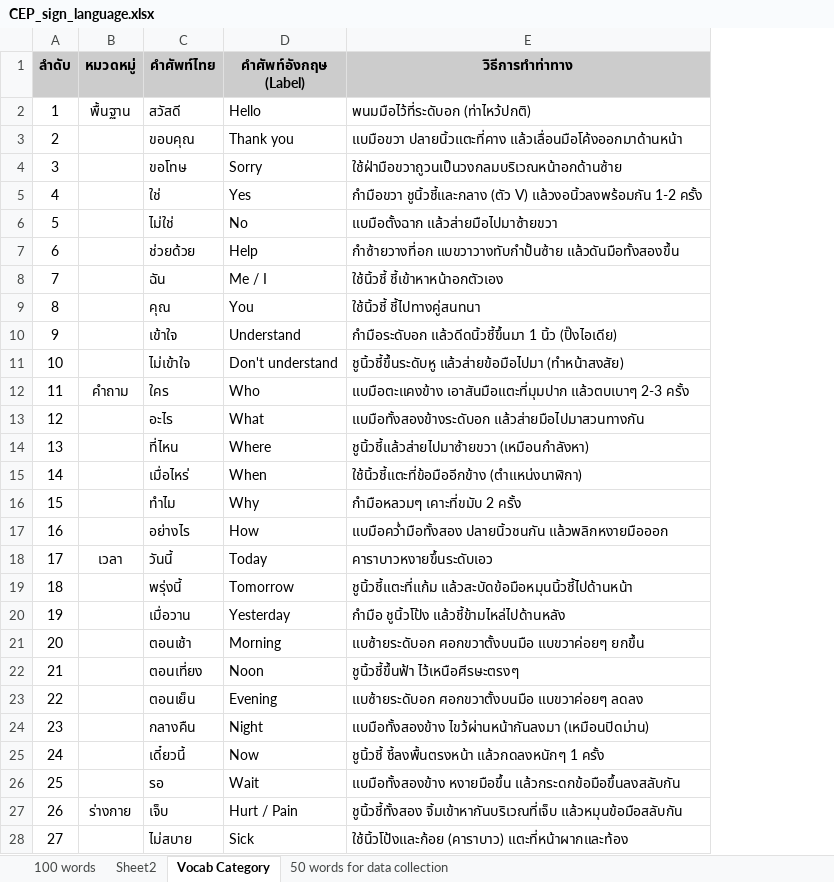
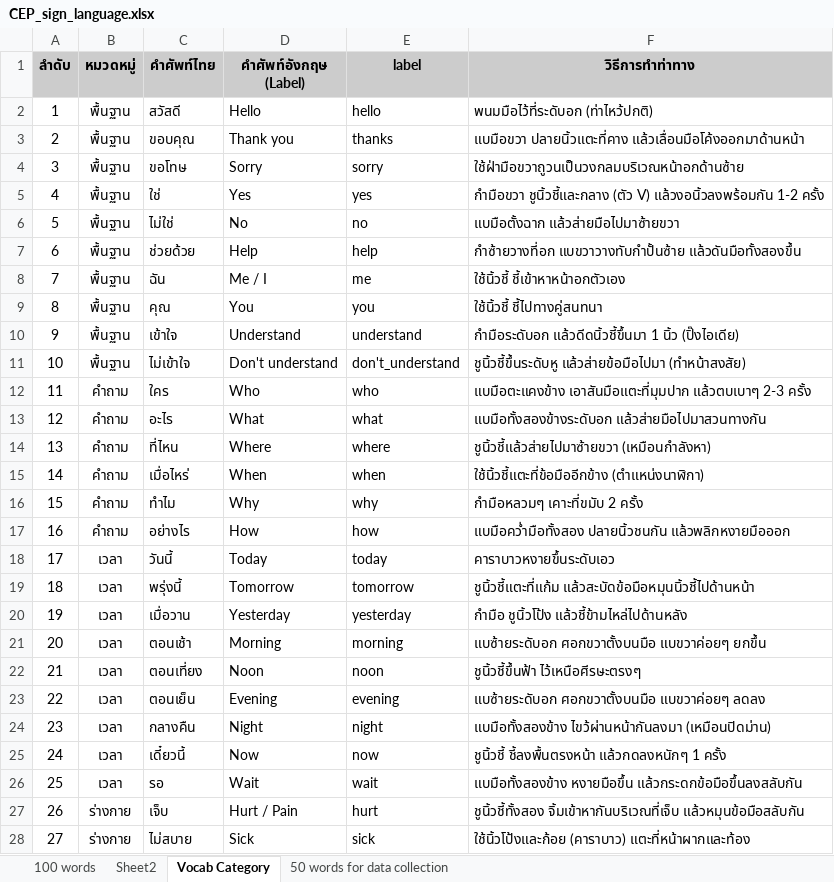
Before and after one commit to PonChuenjitsiri/SignLanguague-Backend, an Excel workbook: CEP_sign_language.xlsx, sheet Vocab Category, drawn as a sheet; only a part is shown; values as stored, in another font and other column widths than the file's, no borders; charts and pictures not drawn; the diff covers the shown part only; the diff names each change by its address in the sheet, - before the commit and + after, or states it on an @@ line.

```diff
--- a/CEP_sign_language.xlsx (sheet Vocab Category)
+++ b/CEP_sign_language.xlsx (sheet Vocab Category)
+column E (label), rows 2-28: hello | thanks | sorry | yes | no | help | me | you | understand | don't_understand | who | what | where | when | why | how | today | tomorrow | yesterday | morning | noon | evening | night | now | wait | hurt | sick
-B3:B11 (หมวดหมู่): (empty)
+B3:B11 (หมวดหมู่): พื้นฐาน
-B13:B17 (หมวดหมู่): (empty)
+B13:B17 (หมวดหมู่): คำถาม
-B19:B26 (หมวดหมู่): (empty)
+B19:B26 (หมวดหมู่): เวลา
-B28 (หมวดหมู่): (empty)
+B28 (หมวดหมู่): ร่างกาย
```
Also changed, not shown: 67 edited cells elsewhere in this sheet, sheet Sheet2, 2 other files.
